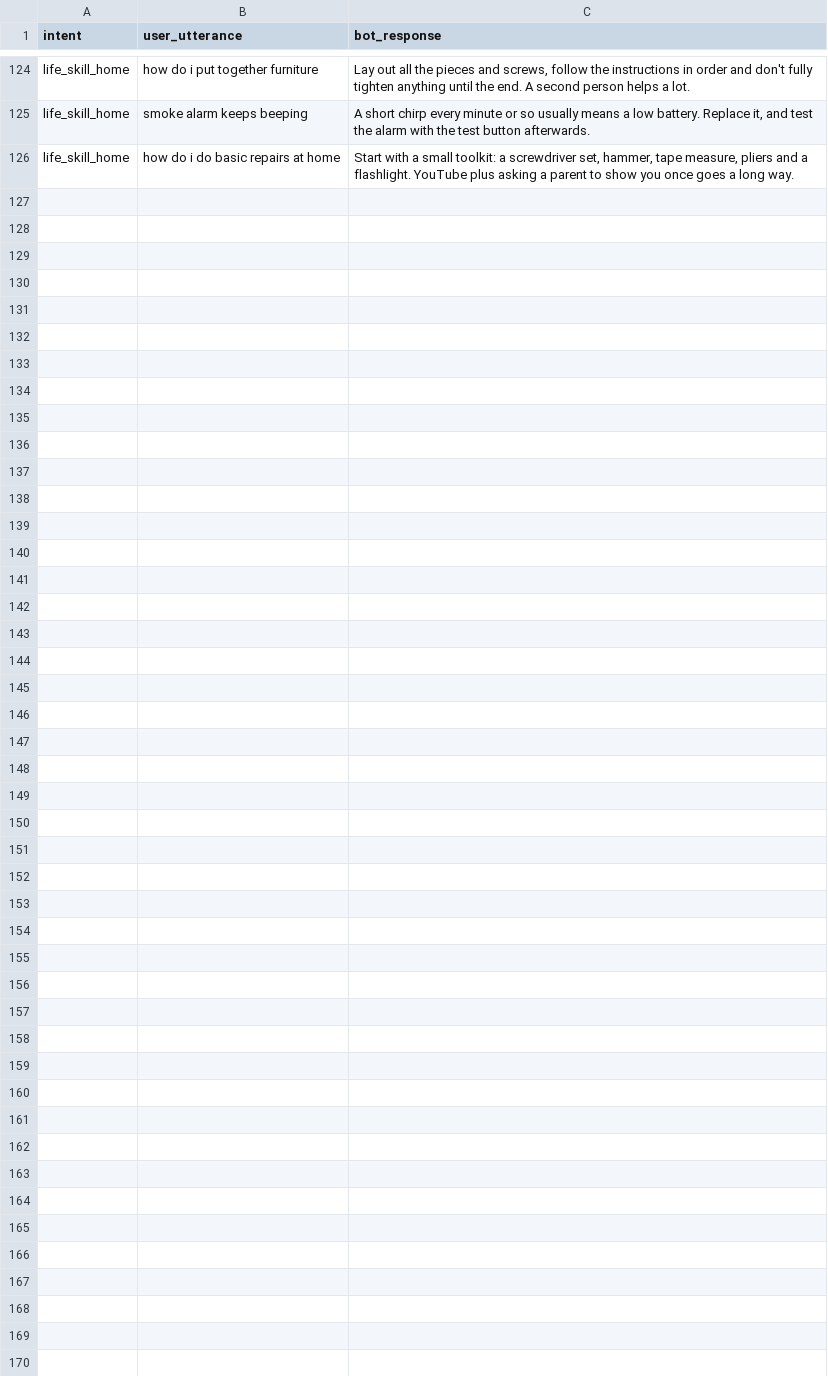
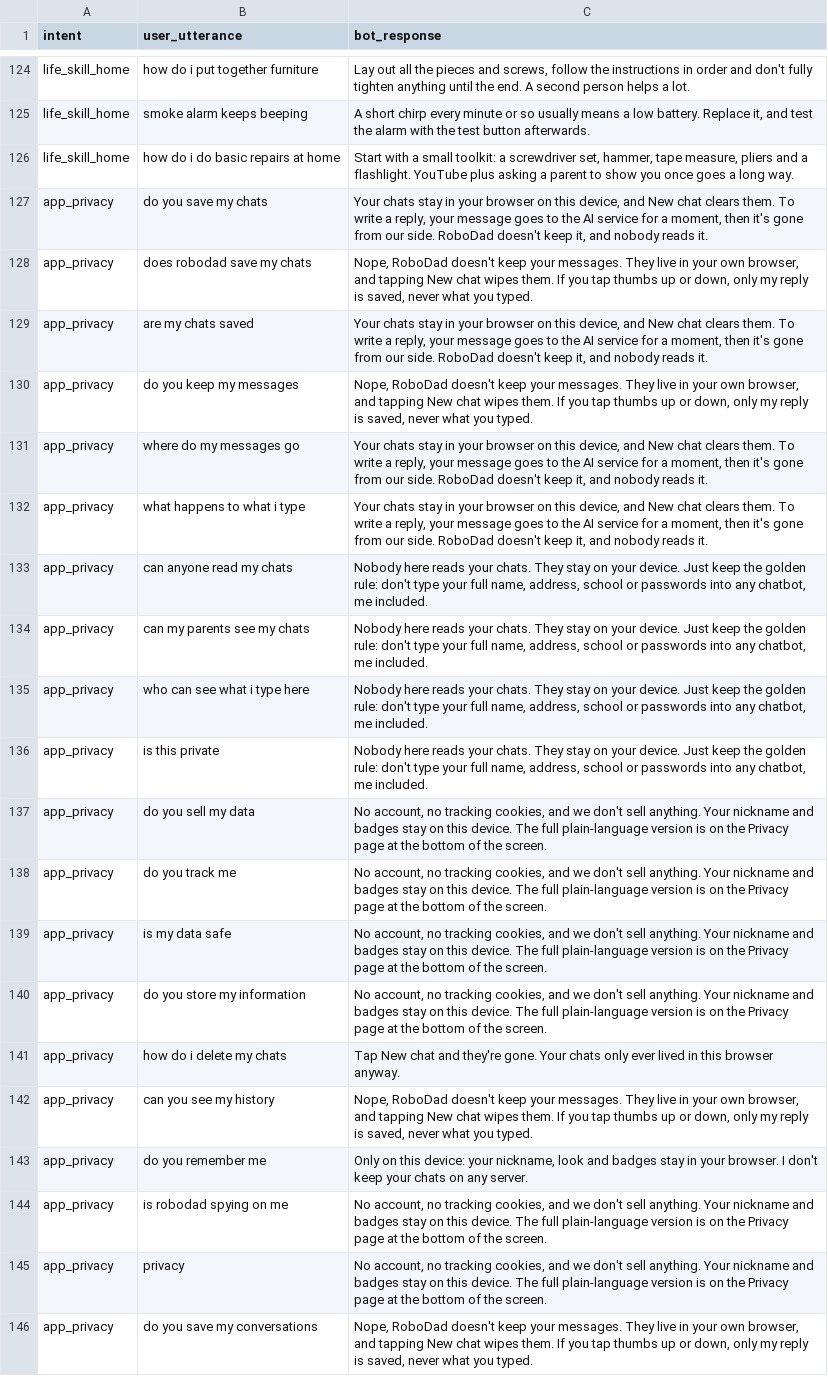
Before and after one commit to saikatsunilganguly-cpu/robodad, a CSV file: data/teen_intents.csv, drawn as a sheet; only a part is shown, gaps mark what is left out; the diff names each change by its address in the sheet, - before the commit and + after, or states it on an @@ line.

```diff
--- a/data/teen_intents.csv
+++ b/data/teen_intents.csv
+row 127: app_privacy | do you save my chats | Your chats stay in your browser on this device, and New chat clears them. To write a reply, your message goes to the AI service for a moment, then it's gone from our side. RoboDad doesn't keep it, and nobody reads it.
+row 128: app_privacy | does robodad save my chats | Nope, RoboDad doesn't keep your messages. They live in your own browser, and tapping New chat wipes them. If you tap thumbs up or down, only my reply is saved, never what you typed.
+row 129: app_privacy | are my chats saved | Your chats stay in your browser on this device, and New chat clears them. To write a reply, your message goes to the AI service for a moment, then it's gone from our side. RoboDad doesn't keep it, and nobody reads it.
+row 130: app_privacy | do you keep my messages | Nope, RoboDad doesn't keep your messages. They live in your own browser, and tapping New chat wipes them. If you tap thumbs up or down, only my reply is saved, never what you typed.
+row 131: app_privacy | where do my messages go | Your chats stay in your browser on this device, and New chat clears them. To write a reply, your message goes to the AI service for a moment, then it's gone from our side. RoboDad doesn't keep it, and nobody reads it.
+row 132: app_privacy | what happens to what i type | Your chats stay in your browser on this device, and New chat clears them. To write a reply, your message goes to the AI service for a moment, then it's gone from our side. RoboDad doesn't keep it, and nobody reads it.
+row 133: app_privacy | can anyone read my chats | Nobody here reads your chats. They stay on your device. Just keep the golden rule: don't type your full name, address, school or passwords into any chatbot, me included.
+row 134: app_privacy | can my parents see my chats | Nobody here reads your chats. They stay on your device. Just keep the golden rule: don't type your full name, address, school or passwords into any chatbot, me included.
+row 135: app_privacy | who can see what i type here | Nobody here reads your chats. They stay on your device. Just keep the golden rule: don't type your full name, address, school or passwords into any chatbot, me included.
+row 136: app_privacy | is this private | Nobody here reads your chats. They stay on your device. Just keep the golden rule: don't type your full name, address, school or passwords into any chatbot, me included.
+row 137: app_privacy | do you sell my data | No account, no tracking cookies, and we don't sell anything. Your nickname and badges stay on this device. The full plain-language version is on the Privacy page at the bottom of the screen.
+row 138: app_privacy | do you track me | No account, no tracking cookies, and we don't sell anything. Your nickname and badges stay on this device. The full plain-language version is on the Privacy page at the bottom of the screen.
+row 139: app_privacy | is my data safe | No account, no tracking cookies, and we don't sell anything. Your nickname and badges stay on this device. The full plain-language version is on the Privacy page at the bottom of the screen.
+row 140: app_privacy | do you store my information | No account, no tracking cookies, and we don't sell anything. Your nickname and badges stay on this device. The full plain-language version is on the Privacy page at the bottom of the screen.
+row 141: app_privacy | how do i delete my chats | Tap New chat and they're gone. Your chats only ever lived in this browser anyway.
+row 142: app_privacy | can you see my history | Nope, RoboDad doesn't keep your messages. They live in your own browser, and tapping New chat wipes them. If you tap thumbs up or down, only my reply is saved, never what you typed.
+row 143: app_privacy | do you remember me | Only on this device: your nickname, look and badges stay in your browser. I don't keep your chats on any server.
+row 144: app_privacy | is robodad spying on me | No account, no tracking cookies, and we don't sell anything. Your nickname and badges stay on this device. The full plain-language version is on the Privacy page at the bottom of the screen.
+row 145: app_privacy | privacy | No account, no tracking cookies, and we don't sell anything. Your nickname and badges stay on this device. The full plain-language version is on the Privacy page at the bottom of the screen.
+row 146: app_privacy | do you save my conversations | Nope, RoboDad doesn't keep your messages. They live in your own browser, and tapping New chat wipes them. If you tap thumbs up or down, only my reply is saved, never what you typed.
```
Also changed, not shown: 2 other files.
